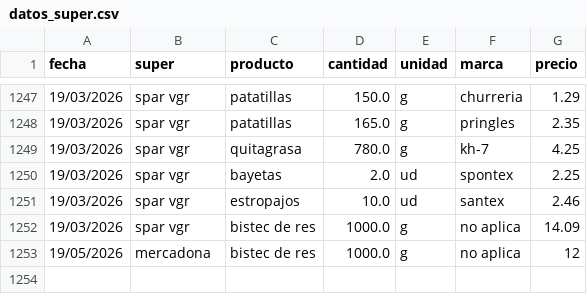
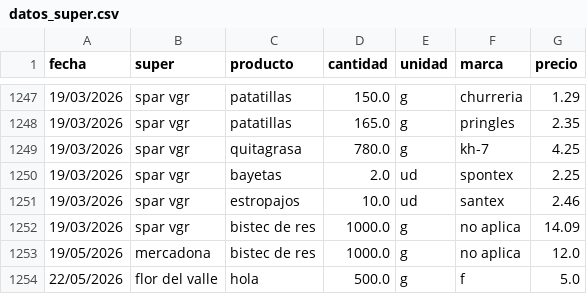
Before and after one commit to SarelaFolgar/control_super, a CSV file: datos_super.csv, drawn as a sheet; only a part is shown, gaps mark what is left out.

Commit message:
📥 Agregar 1 productos via API

```diff
--- a/datos_super.csv
+++ b/datos_super.csv
@@ -1252,2 +1252,3 @@ fecha,super,producto,cantidad,unidad,marca,precio
 19/03/2026,spar vgr,bistec de res,1000.0,g,no aplica,14.09
-19/05/2026,mercadona,bistec de res,1000.0,g,no aplica,12
+19/05/2026,mercadona,bistec de res,1000.0,g,no aplica,12.0
+22/05/2026,flor del valle,hola,500.0,g,f,5.0
```
